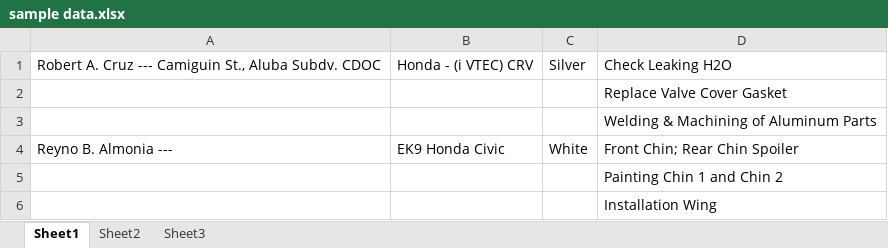
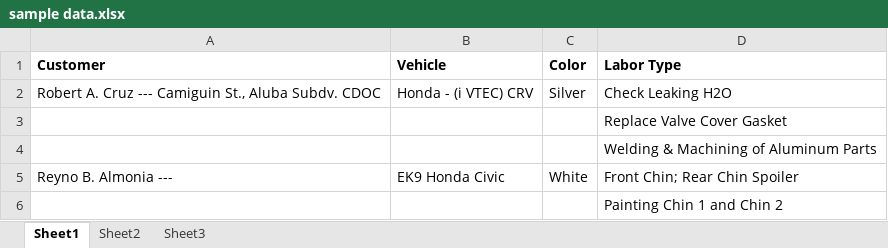
Before and after one commit to digiArtistph/prodrive, an Excel workbook: source/sample data.xlsx, sheet Sheet1, drawn as a sheet; only a part is shown; the shorter side is filled out with more unchanged rows; values as stored, in another font and other column widths than the file's, no borders; the diff names each change by its address in the sheet, - before the commit and + after, or states it on an @@ line.

```diff
--- a/source/sample data.xlsx (sheet Sheet1)
+++ b/source/sample data.xlsx (sheet Sheet1)
+row 1: Customer | Vehicle | Color | Labor Type
```
Also changed, not shown: 9 other files.
